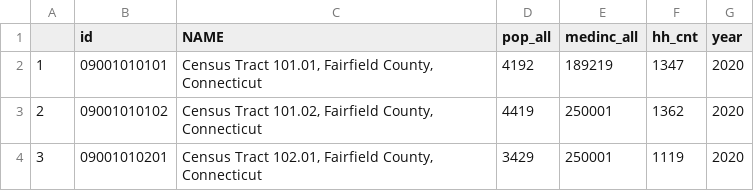
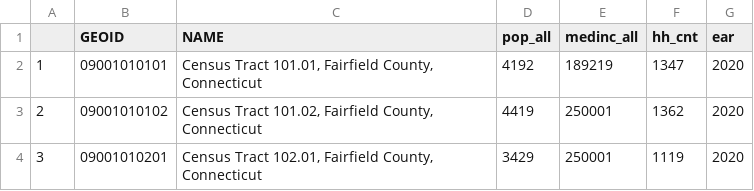
Before and after one commit to DebtCollectionLab/dcldash, a CSV file: data/tract/hhinc_pop_tract_year.csv, drawn as a sheet; only a part is shown.

```diff
--- a/data/tract/hhinc_pop_tract_year.csv
+++ b/data/tract/hhinc_pop_tract_year.csv
@@ -1,2 +1,2 @@
-"","id","NAME","pop_all","medinc_all","hh_cnt","year"
+"","GEOID","NAME","pop_all","medinc_all","hh_cnt","ear"
 "1","09001010101","Census Tract 101.01, Fairfield County, Connecticut",4192,189219,1347,2020
```
Also changed, not shown: 2 other files.
